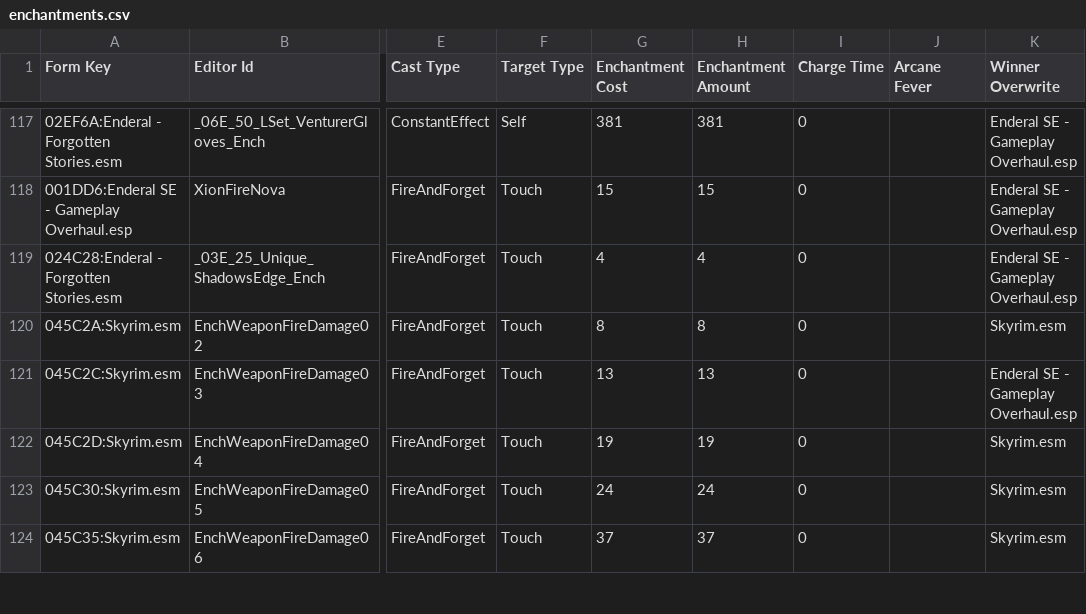
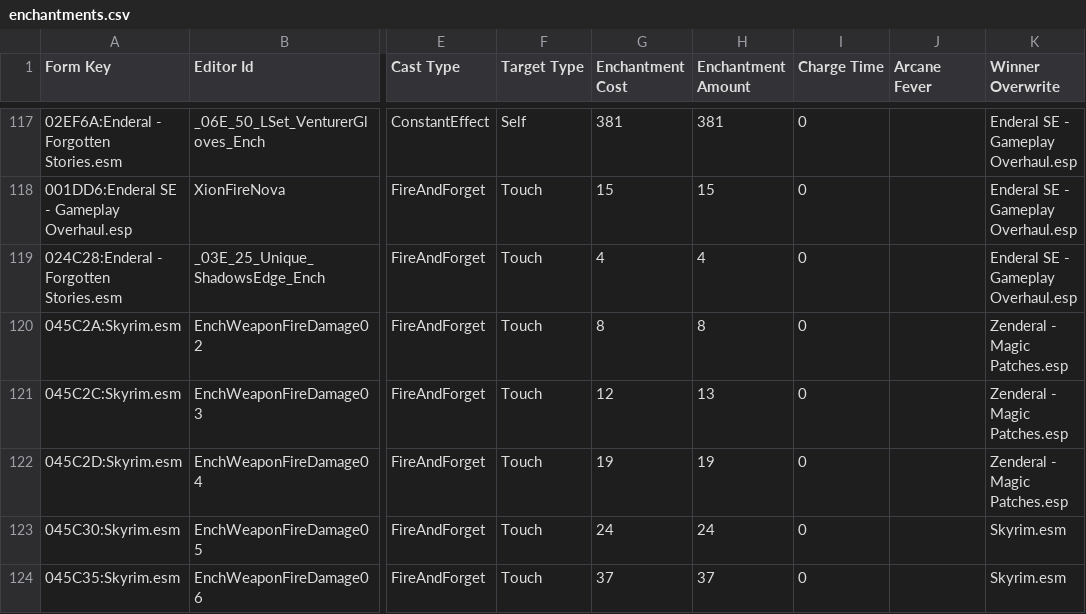
Before and after one commit to zenematics/zenderal-patches, a CSV file: arch-docs/magic/data/enchantments.csv, drawn as a sheet; only a part is shown, gaps mark what is left out; the diff covers the shown part only; the diff names each change by its address in the sheet, - before the commit and + after, or states it on an @@ line.

```diff
--- a/arch-docs/magic/data/enchantments.csv
+++ b/arch-docs/magic/data/enchantments.csv
-K120 (Winner Overwrite): Skyrim.esm
+K120 (Winner Overwrite): Zenderal - Magic Patches.esp
-G121 (Enchantment Cost): 13
+G121 (Enchantment Cost): 12
-K121 (Winner Overwrite): Enderal SE - Gameplay Overhaul.esp
+K121 (Winner Overwrite): Zenderal - Magic Patches.esp
-K122 (Winner Overwrite): Skyrim.esm
+K122 (Winner Overwrite): Zenderal - Magic Patches.esp
```
Also changed, not shown: 47 edited cells elsewhere in this file, 14 other files.
